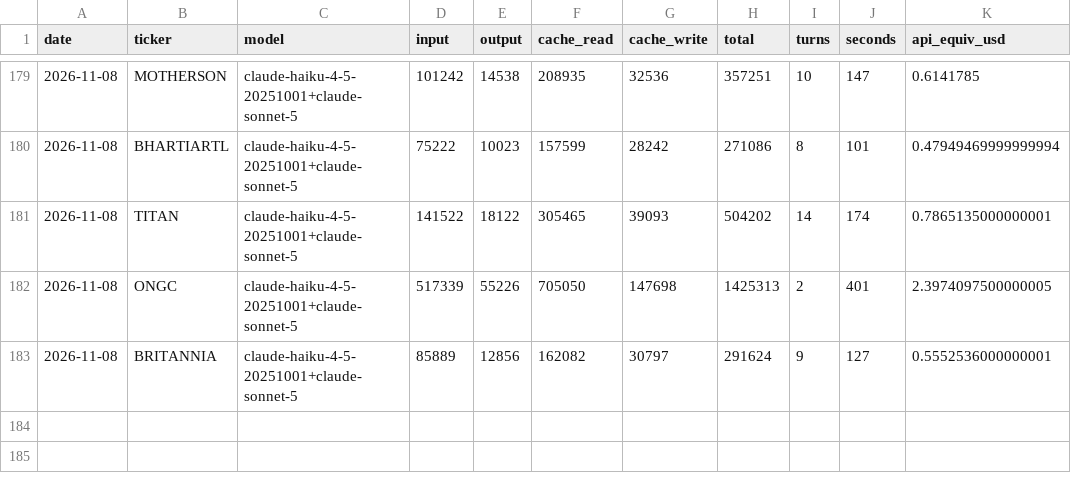
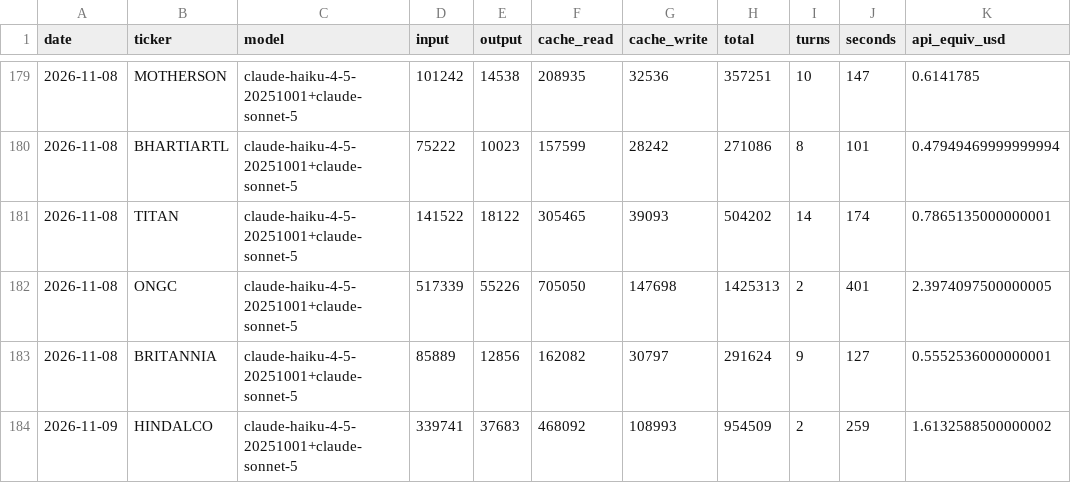
Before and after one commit to luckytechy/tickertales-stock-reports, a CSV file: logs/usage.csv, drawn as a sheet; only a part is shown, gaps mark what is left out.

```diff
--- a/logs/usage.csv
+++ b/logs/usage.csv
@@ -183 +183,2 @@ date,ticker,model,input,output,cache_read,cache_write,total,turns,seconds,api_eq
 2026-11-08,BRITANNIA,claude-haiku-4-5-20251001+claude-sonnet-5,85889,12856,162082,30797,291624,9,127,0.5552536000000001
+2026-11-09,HINDALCO,claude-haiku-4-5-20251001+claude-sonnet-5,339741,37683,468092,108993,954509,2,259,1.6132588500000002
```
Also changed, not shown: 2 other files.
